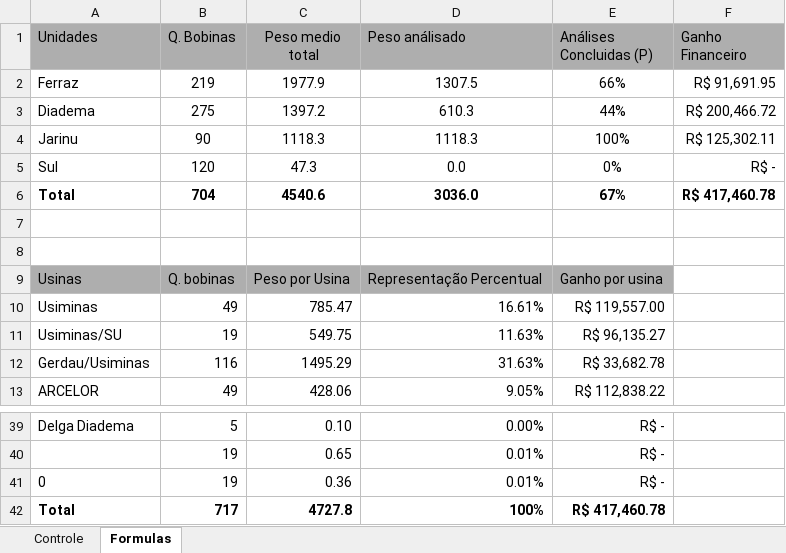
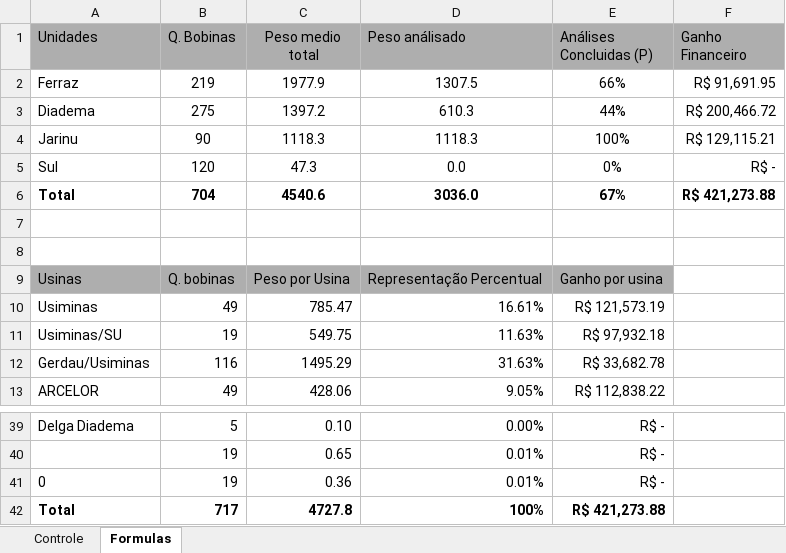
Before and after one commit to GabrielGustavoDeSouza/dashboard-bobinas, an Excel workbook: data/dados_atuais.xlsx, sheet Formulas, drawn as a sheet; only a part is shown, gaps mark what is left out; values as stored, in another font and other column widths than the file's, no borders; the diff names each change by its address in the sheet, - before the commit and + after, or states it on an @@ line.

```diff
--- a/data/dados_atuais.xlsx (sheet Formulas)
+++ b/data/dados_atuais.xlsx (sheet Formulas)
-F4 (Ganho Financeiro): R$ 125,302.11
+F4 (Ganho Financeiro): R$ 129,115.21
-F6 (Ganho Financeiro): R$ 417,460.78
+F6 (Ganho Financeiro): R$ 421,273.88
-E10 (Análises Concluidas (P)): R$ 119,557.00
+E10 (Análises Concluidas (P)): R$ 121,573.19
-E11 (Análises Concluidas (P)): R$ 96,135.27
+E11 (Análises Concluidas (P)): R$ 97,932.18
-E42 (Análises Concluidas (P)): R$ 417,460.78
+E42 (Análises Concluidas (P)): R$ 421,273.88
```
Also changed, not shown: sheet Controle, hidden cells, charts or pictures.
